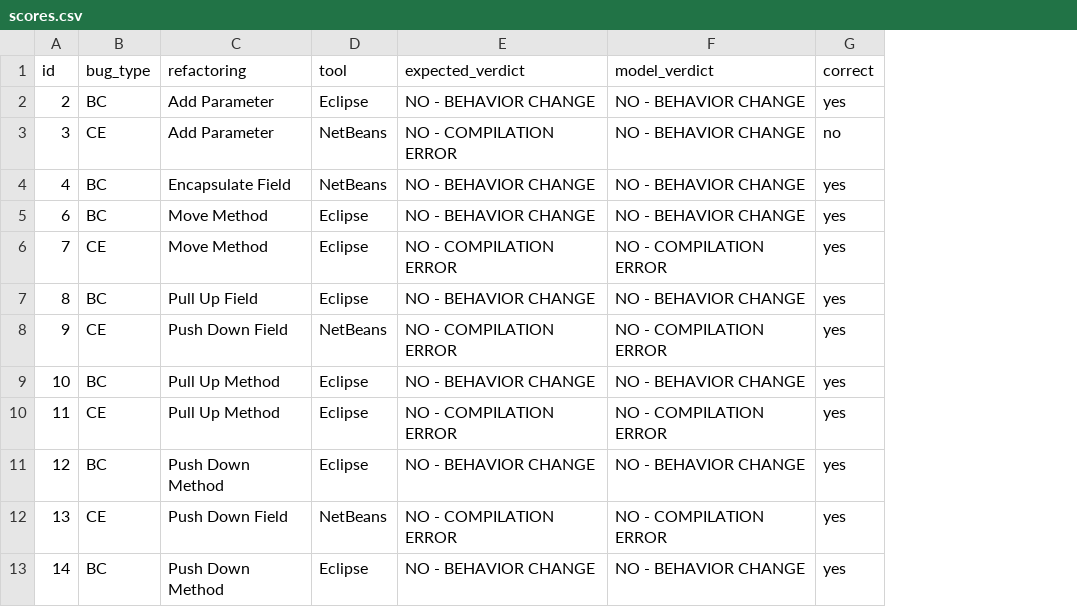
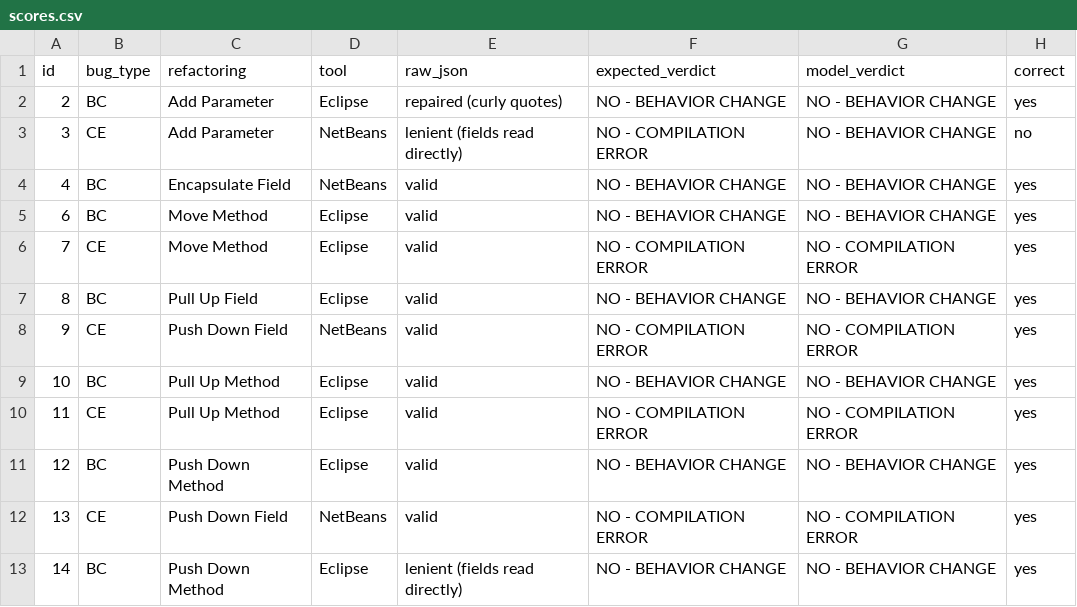
Before and after one commit to Maksims-Gerkis/G04-CS4928-P07-Refactoring-Orcales, a CSV file: analysis/scores.csv, drawn as a sheet; only a part is shown; the diff names each change by its address in the sheet, - before the commit and + after, or states it on an @@ line.

```diff
--- a/analysis/scores.csv
+++ b/analysis/scores.csv
+column E (raw_json), rows 2-13: repaired (curly quotes) | lenient (fields read directly) | valid | valid | valid | valid | valid | valid | valid | valid | valid | lenient (fields read directly)
```
Also changed, not shown: design/compile_gate/compile_results.csv, design/results.csv, 52 other files.
